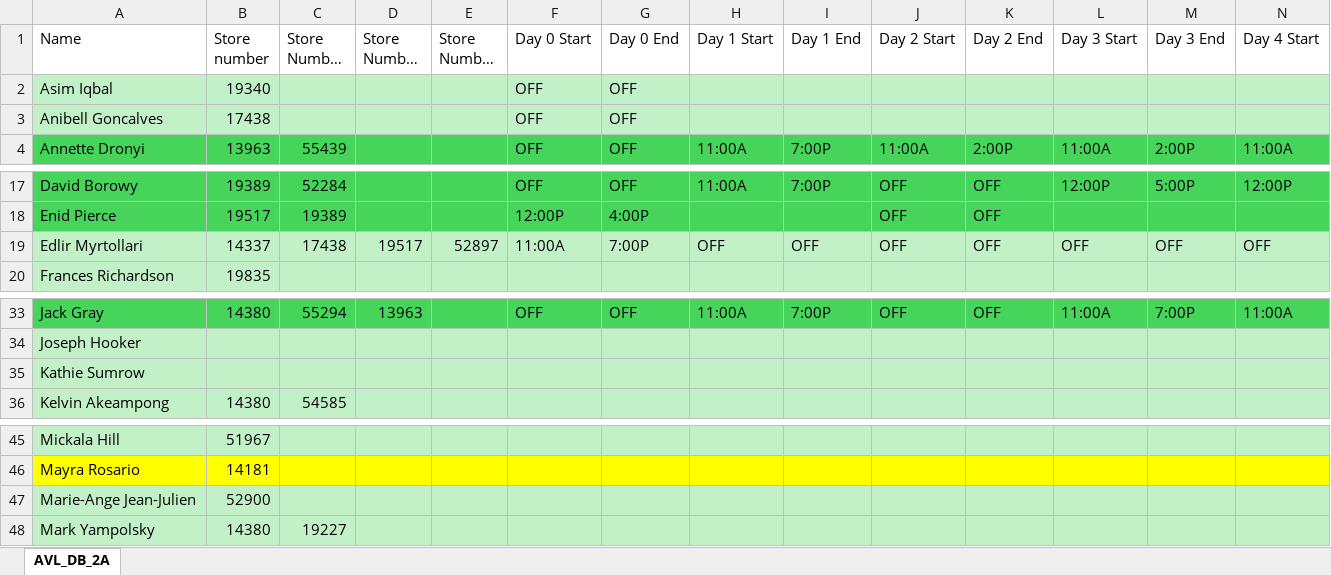
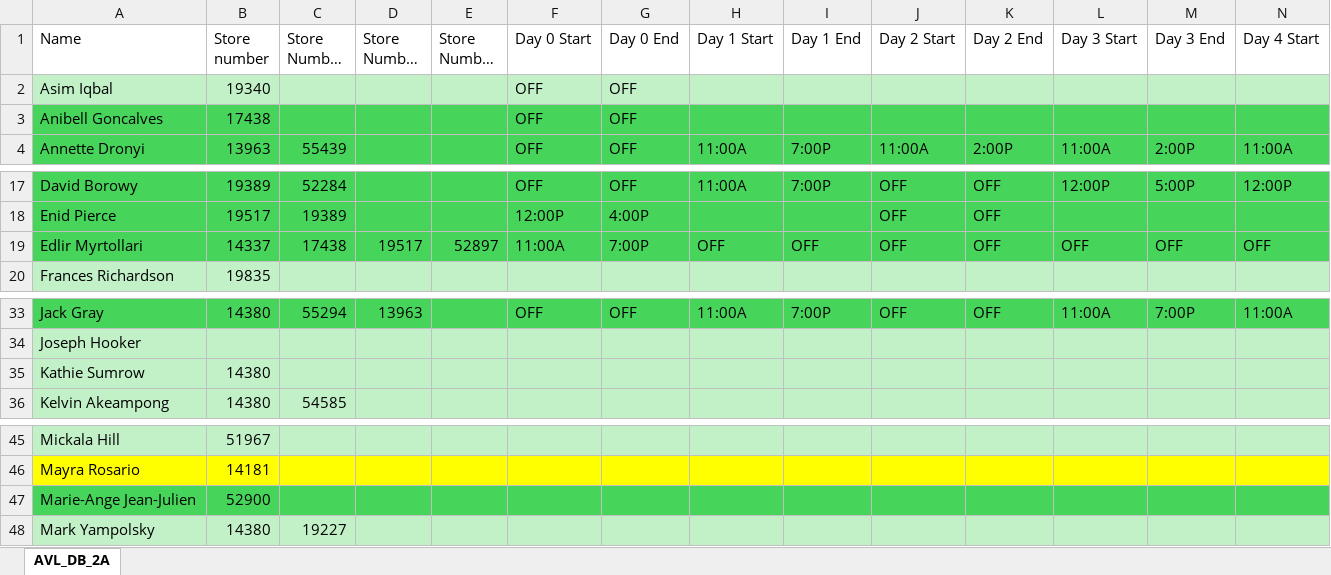
Before and after one commit to sammysam1198/ASTRA-Issue-Tracker-Python-Cloud-, an Excel workbook: AVL_DB_2D.xlsx, sheet AVL_DB_2A, drawn as a sheet; only a part is shown, gaps mark what is left out; long unchanged cells end in …; values as stored, in another font and other column widths than the file's, no borders; the diff covers the shown part only; the diff names each change by its address in the sheet, - before the commit and + after, or states it on an @@ line.

Commit message:
Added updated versions
Added updated versions of temp databases for future tables. added updated versions of Main CLI, Engine and Console

```diff
--- a/AVL_DB_2D.xlsx (sheet AVL_DB_2A)
+++ b/AVL_DB_2D.xlsx (sheet AVL_DB_2A)
-A3:N3 fill: #C2F1C8
+A3:N3 fill: #47D45A
-A19:N19 fill: #C2F1C8
+A19:N19 fill: #47D45A
-B35 (Store number): (empty)
+B35 (Store number): 14380
-A47:N47 fill: #C2F1C8
+A47:N47 fill: #47D45A
```
Also changed, not shown: cell formats elsewhere in this sheet, 2 other files.
